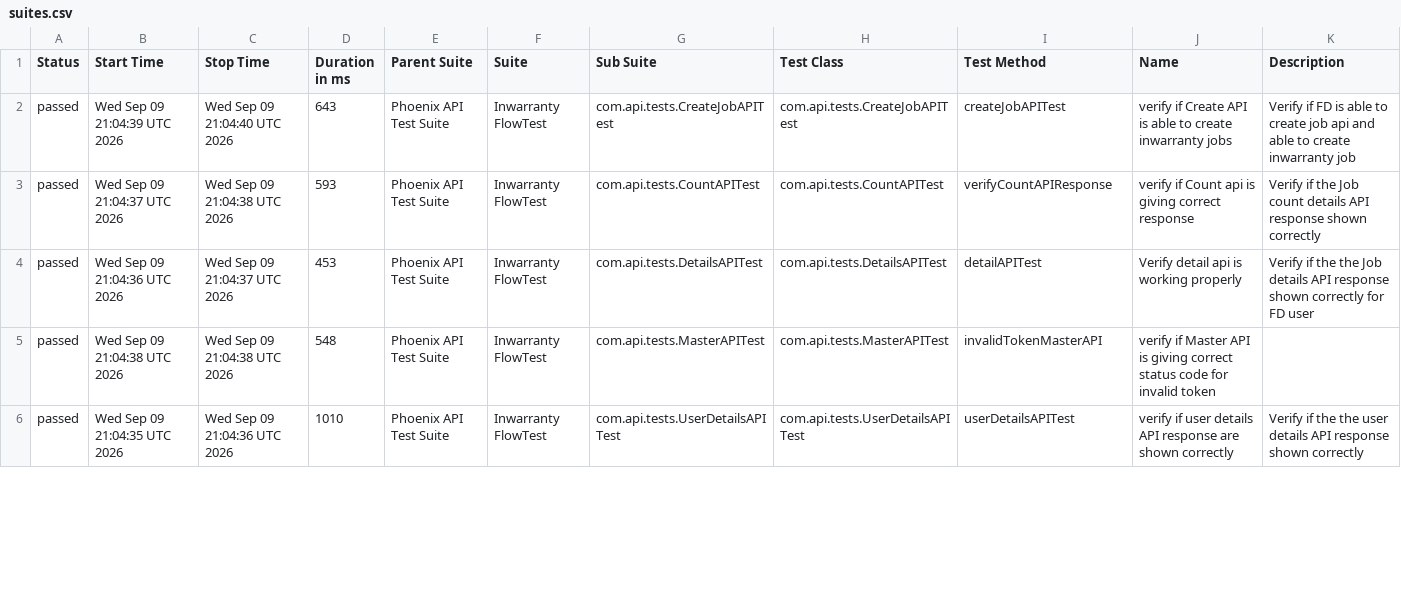
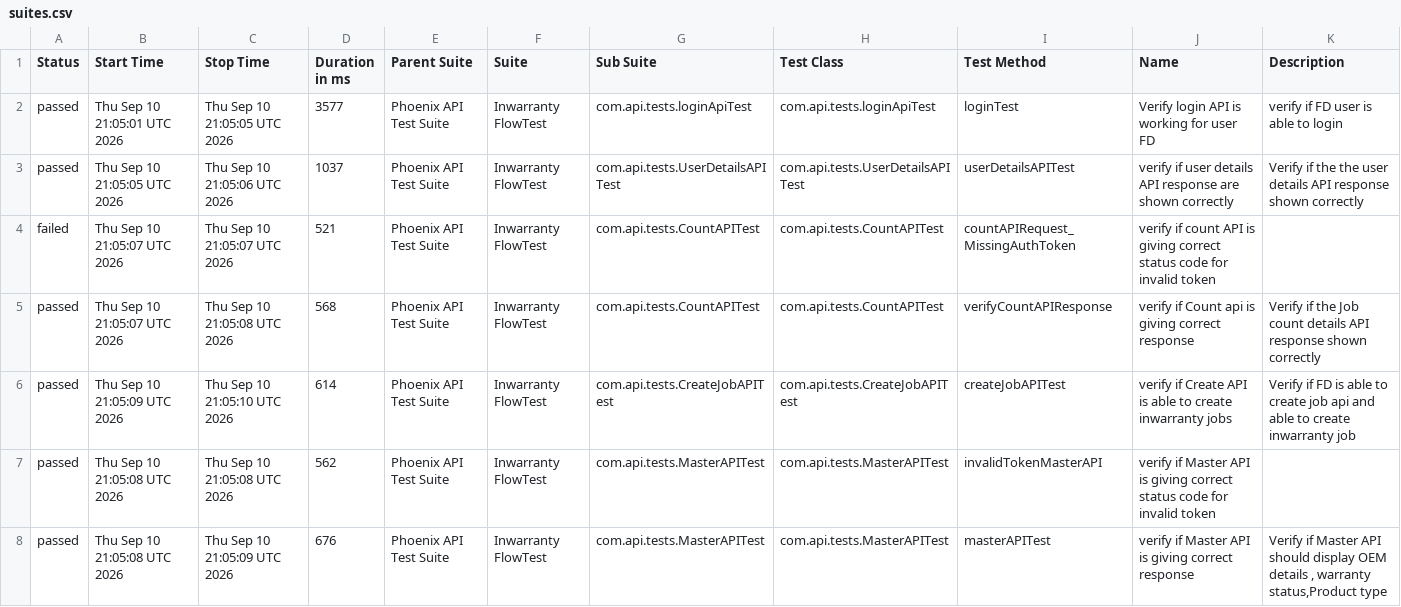
Before and after one commit to iamsourabh434/PhoenixTestAutomationFramework, a CSV file: data/suites.csv, drawn as a sheet; only a part is shown; the diff covers the shown part only.

```diff
--- a/data/suites.csv
+++ b/data/suites.csv
@@ -1,6 +1,8 @@
 "Status","Start Time","Stop Time","Duration in ms","Parent Suite","Suite","Sub Suite","Test Class","Test Method","Name","Description"
-"passed","Wed Sep 09 21:04:39 UTC 2026","Wed Sep 09 21:04:40 UTC 2026","643","Phoenix API Test Suite","Inwarranty FlowTest","com.api.tests.CreateJobAPITest","com.api.tests.CreateJobAPITest","createJobAPITest","verify if Create API is able to create inwarranty jobs","Verify if FD is able to create job api and able to create inwarranty job"
-"passed","Wed Sep 09 21:04:37 UTC 2026","Wed Sep 09 21:04:38 UTC 2026","593","Phoenix API Test Suite","Inwarranty FlowTest","com.api.tests.CountAPITest","com.api.tests.CountAPITest","verifyCountAPIResponse","verify if Count api is giving correct response","Verify if the Job count details API response shown correctly "
-"passed","Wed Sep 09 21:04:36 UTC 2026","Wed Sep 09 21:04:37 UTC 2026","453","Phoenix API Test Suite","Inwarranty FlowTest","com.api.tests.DetailsAPITest","com.api.tests.DetailsAPITest","detailAPITest","Verify detail api is working properly","Verify if the the Job details API response shown correctly for FD user"
-"passed","Wed Sep 09 21:04:38 UTC 2026","Wed Sep 09 21:04:38 UTC 2026","548","Phoenix API Test Suite","Inwarranty FlowTest","com.api.tests.MasterAPITest","com.api.tests.MasterAPITest","invalidTokenMasterAPI","verify if Master API is giving correct status code for invalid token",""
-"passed","Wed Sep 09 21:04:35 UTC 2026","Wed Sep 09 21:04:36 UTC 2026","1010","Phoenix API Test Suite","Inwarranty FlowTest","com.api.tests.UserDetailsAPITest","com.api.tests.UserDetailsAPITest","userDetailsAPITest","verify if user details API response are shown correctly","Verify if the the user details API response shown correctly"
+"passed","Thu Sep 10 21:05:01 UTC 2026","Thu Sep 10 21:05:05 UTC 2026","3577","Phoenix API Test Suite","Inwarranty FlowTest","com.api.tests.loginApiTest","com.api.tests.loginApiTest","loginTest","Verify login API is working for user FD","verify if FD user is able to login"
+"passed","Thu Sep 10 21:05:05 UTC 2026","Thu Sep 10 21:05:06 UTC 2026","1037","Phoenix API Test Suite","Inwarranty FlowTest","com.api.tests.UserDetailsAPITest","com.api.tests.UserDetailsAPITest","userDetailsAPITest","verify if user details API response are shown correctly","Verify if the the user details API response shown correctly"
+"failed","Thu Sep 10 21:05:07 UTC 2026","Thu Sep 10 21:05:07 UTC 2026","521","Phoenix API Test Suite","Inwarranty FlowTest","com.api.tests.CountAPITest","com.api.tests.CountAPITest","countAPIRequest_MissingAuthToken","verify if count API is giving correct status code for invalid token",""
+"passed","Thu Sep 10 21:05:07 UTC 2026","Thu Sep 10 21:05:08 UTC 2026","568","Phoenix API Test Suite","Inwarranty FlowTest","com.api.tests.CountAPITest","com.api.tests.CountAPITest","verifyCountAPIResponse","verify if Count api is giving correct response","Verify if the Job count details API response shown correctly "
+"passed","Thu Sep 10 21:05:09 UTC 2026","Thu Sep 10 21:05:10 UTC 2026","614","Phoenix API Test Suite","Inwarranty FlowTest","com.api.tests.CreateJobAPITest","com.api.tests.CreateJobAPITest","createJobAPITest","verify if Create API is able to create inwarranty jobs","Verify if FD is able to create job api and able to create inwarranty job"
+"passed","Thu Sep 10 21:05:08 UTC 2026","Thu Sep 10 21:05:08 UTC 2026","562","Phoenix API Test Suite","Inwarranty FlowTest","com.api.tests.MasterAPITest","com.api.tests.MasterAPITest","invalidTokenMasterAPI","verify if Master API is giving correct status code for invalid token",""
+"passed","Thu Sep 10 21:05:08 UTC 2026","Thu Sep 10 21:05:09 UTC 2026","676","Phoenix API Test Suite","Inwarranty FlowTest","com.api.tests.MasterAPITest","com.api.tests.MasterAPITest","masterAPITest","verify if Master API is giving correct response","Verify if Master API should display OEM details , warranty status,Product type"
```
Also changed, not shown: 2 removed rows and 8 edited cells elsewhere in this file, data/behaviors.csv, 52 other files.
